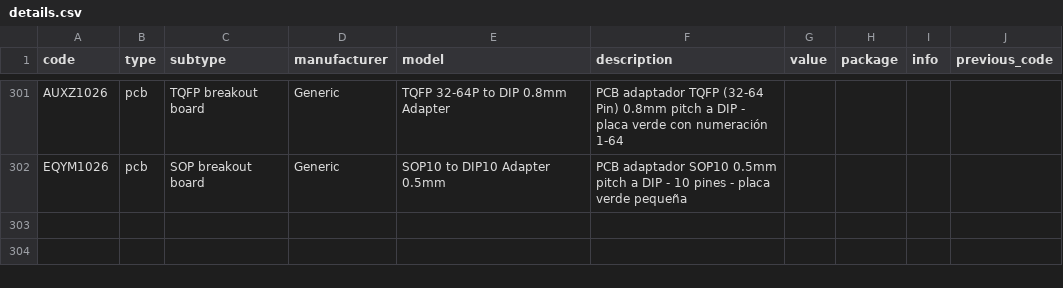
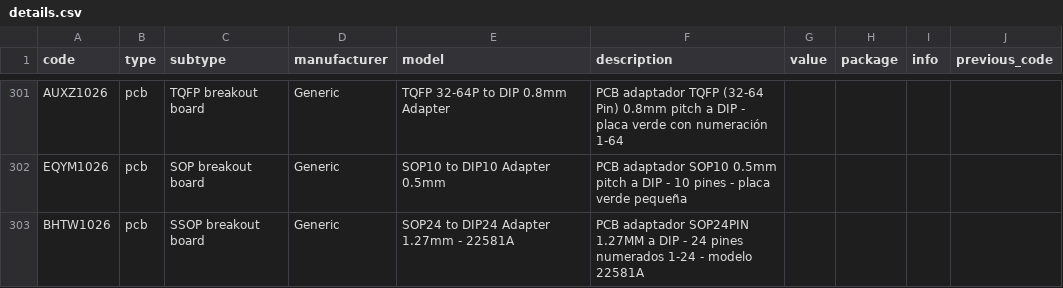
Before and after one commit to DeltaLabo/inventory, a CSV file: data/details.csv, drawn as a sheet; only a part is shown, gaps mark what is left out.

Commit message:
Save inventory addition a4df43d69b5a4f9c9d5813c2662d8934: BHTW1026

```diff
--- a/data/details.csv
+++ b/data/details.csv
@@ -302 +302,2 @@ AUXZ1026,pcb,TQFP breakout board,Generic,TQFP 32-64P to DIP 0.8mm Adapter,PCB ad
 EQYM1026,pcb,SOP breakout board,Generic,SOP10 to DIP10 Adapter 0.5mm,PCB adaptador SOP10 0.5mm pitch a DIP - 10 pines - placa verde pequeña,,,,
+BHTW1026,pcb,SSOP breakout board,Generic,SOP24 to DIP24 Adapter 1.27mm - 22581A,PCB adaptador SOP24PIN 1.27MM a DIP - 24 pines numerados 1-24 - modelo 22581A,,,,
```
Also changed, not shown: data/locations.csv, 1 other file.
